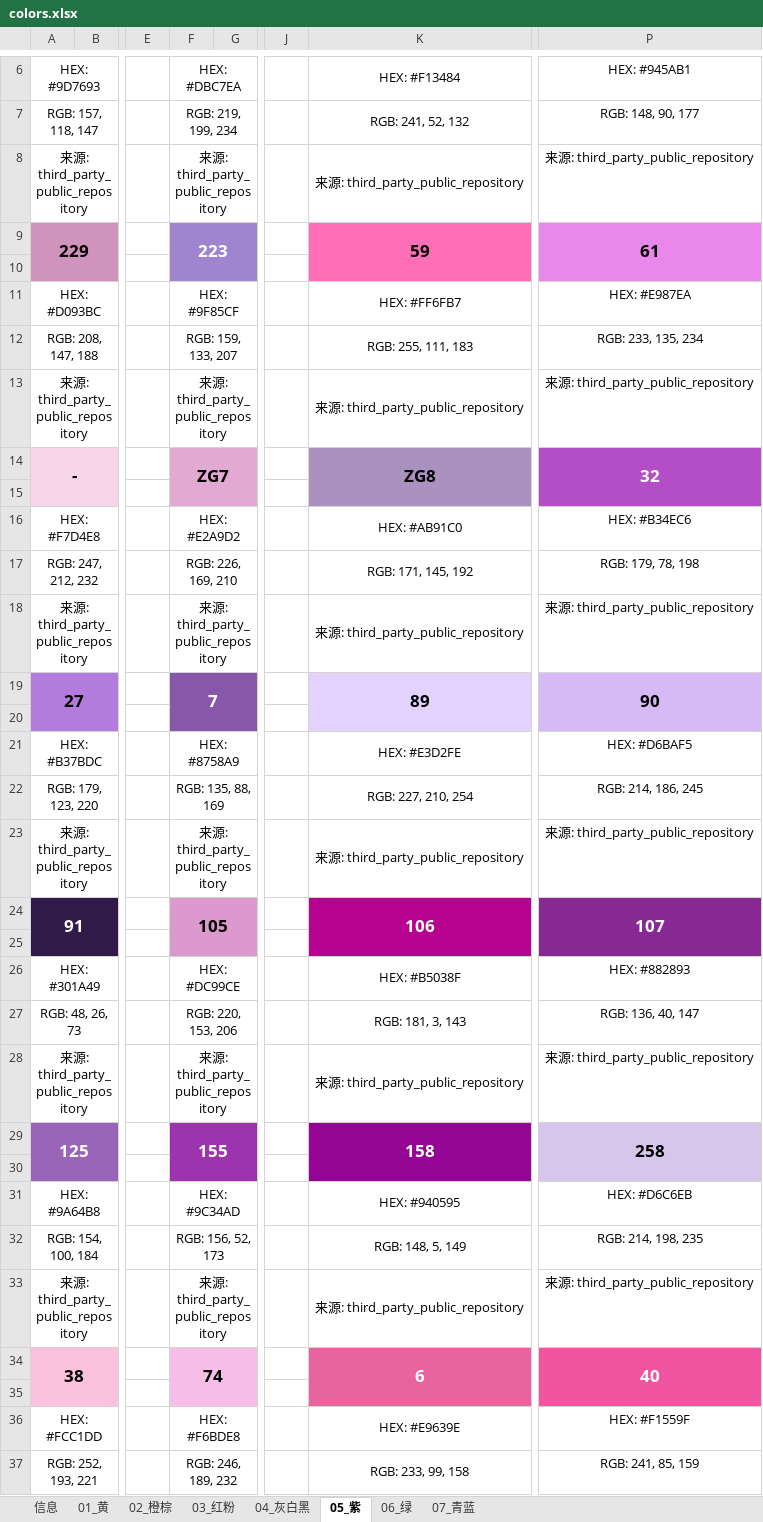
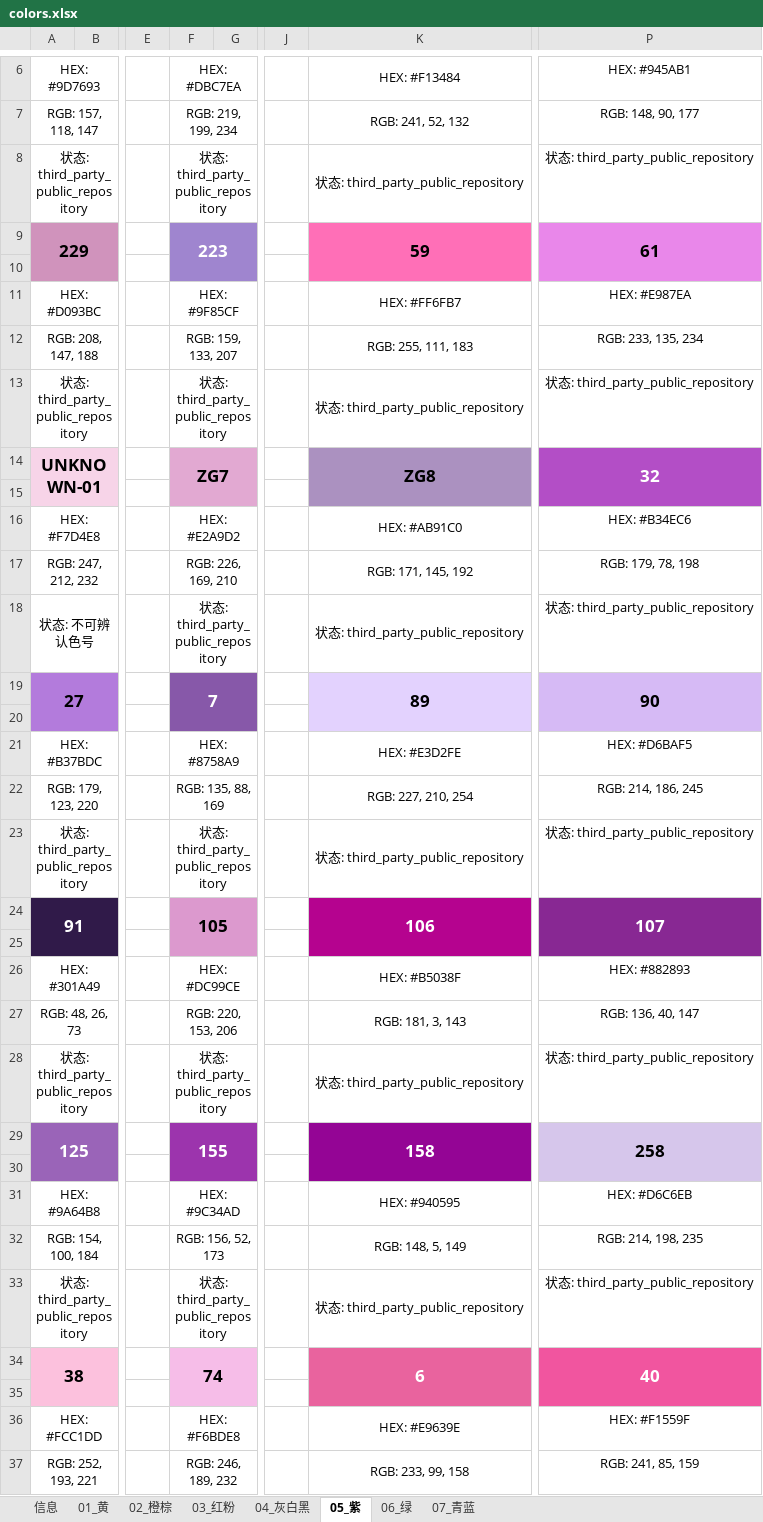
Before and after one commit to HansBug/pindou-color-data, an Excel workbook: mixiaowo-290/colors.xlsx, sheet 05_紫, drawn as a sheet; only a part is shown, gaps mark what is left out; values as stored, in another font and other column widths than the file's, no borders; removed rows and columns are numbered as before the commit, all else as after; rows hold the shown columns only; the diff covers the shown part only; the diff names each change by its address in the sheet, - before the commit and + after, or states it on an @@ line.

Commit message:
修复异常色号并标记不可辨认项：2026-05-19 18:12:00 CST
- 修正漫漫家 5 个上游重复/错标色号，保留原始 HEX/RGB 并记录多源交叉验证说明
- 将盼盼家、咪小窝各 4 个上游 '-' 色号改为 UNKNOWN 占位并添加 unidentified/original_code
- 更新生成脚本、README、AGENTS、manifest，并重生成 XLSX/PDF 图例
- 补充 xiaoana、Zippland、PinDou colorSystemMapping 交叉验证来源说明

```diff
--- a/mixiaowo-290/colors.xlsx (sheet 05_紫)
+++ b/mixiaowo-290/colors.xlsx (sheet 05_紫)
-A8: 来源: third_party_public_repository
+A8: 状态: third_party_public_repository
-F8: 来源: third_party_public_repository
+F8: 状态: third_party_public_repository
-K8: 来源: third_party_public_repository
+K8: 状态: third_party_public_repository
-P8: 来源: third_party_public_repository
+P8: 状态: third_party_public_repository
-A13: 来源: third_party_public_repository
+A13: 状态: third_party_public_repository
-F13: 来源: third_party_public_repository
+F13: 状态: third_party_public_repository
-K13: 来源: third_party_public_repository
+K13: 状态: third_party_public_repository
-P13: 来源: third_party_public_repository
+P13: 状态: third_party_public_repository
-A14: -
+A14: UNKNOWN-01
-row 18: 来源: third_party_public_repository |  |  | 来源: third_party_public_repository |  |  | 来源: third_party_public_repository | 来源: third_party_public_repository
+row 18: 状态: 不可辨认色号 |  |  | 状态: third_party_public_repository |  |  | 状态: third_party_public_repository | 状态: third_party_public_repository
-A23: 来源: third_party_public_repository
+A23: 状态: third_party_public_repository
-F23: 来源: third_party_public_repository
+F23: 状态: third_party_public_repository
-K23: 来源: third_party_public_repository
+K23: 状态: third_party_public_repository
-P23: 来源: third_party_public_repository
+P23: 状态: third_party_public_repository
-A28: 来源: third_party_public_repository
+A28: 状态: third_party_public_repository
-F28: 来源: third_party_public_repository
+F28: 状态: third_party_public_repository
-K28: 来源: third_party_public_repository
+K28: 状态: third_party_public_repository
-P28: 来源: third_party_public_repository
+P28: 状态: third_party_public_repository
-A33: 来源: third_party_public_repository
+A33: 状态: third_party_public_repository
-F33: 来源: third_party_public_repository
+F33: 状态: third_party_public_repository
-K33: 来源: third_party_public_repository
+K33: 状态: third_party_public_repository
-P33: 来源: third_party_public_repository
+P33: 状态: third_party_public_repository
```
Also changed, not shown: 11 edited cells elsewhere in this sheet, sheet 04_灰白黑, sheet 07_青蓝, sheet 03_红粉, sheet 02_橙棕, sheet 06_绿, sheet 01_黄, 1 more sheet, artkal-c197-m221-418-official/colors.xlsx, coco-291/colors.xlsx, 38 other files.
